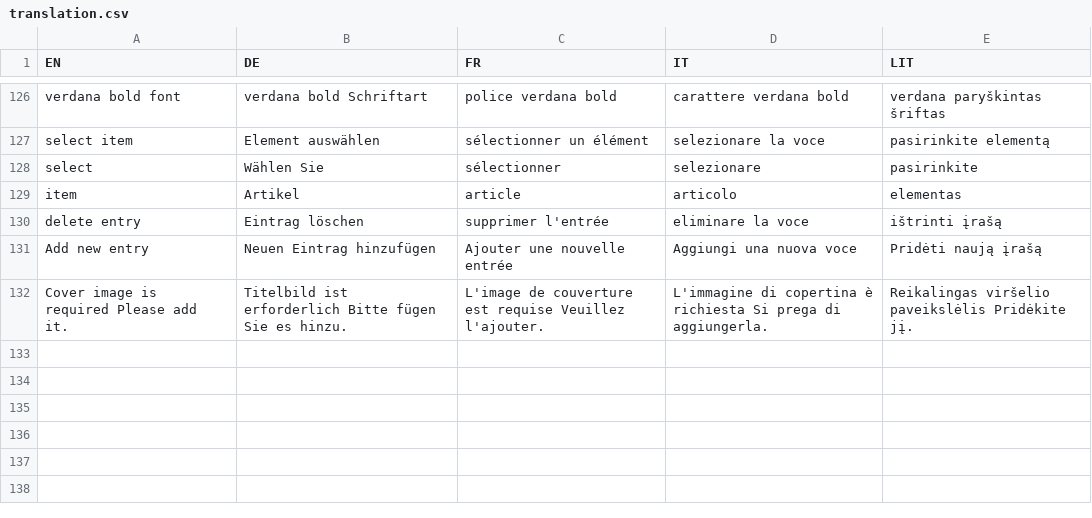
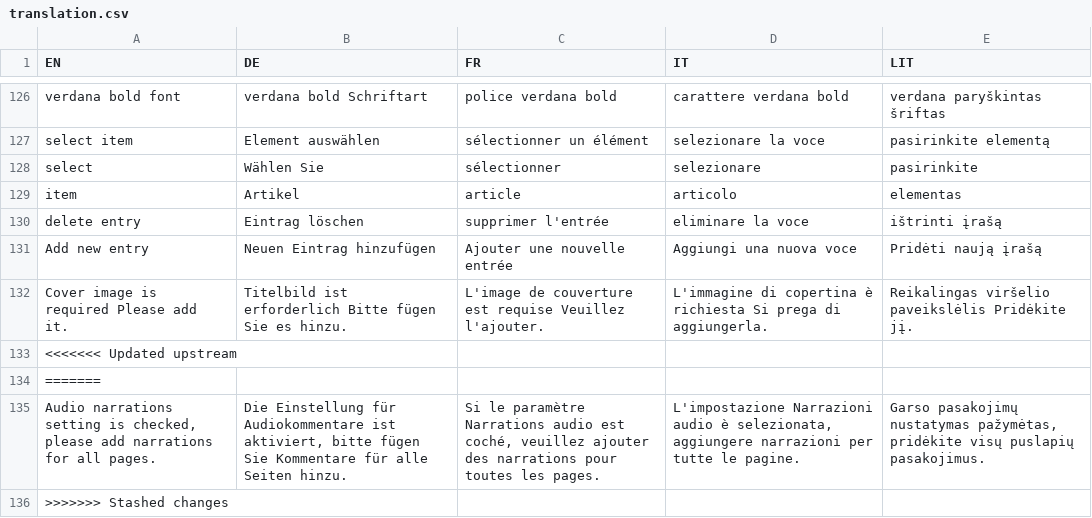
Before and after one commit to IISJKU/FPB-Builder, a CSV file: translation.csv, drawn as a sheet; only a part is shown, gaps mark what is left out.

Commit message:
translation

```diff
--- a/translation.csv
+++ b/translation.csv
@@ -132 +132,5 @@ Add new entry;Neuen Eintrag hinzufügen;Ajouter une nouvelle entrée;Aggiungi un
 Cover image is required Please add it.;Titelbild ist erforderlich Bitte fügen Sie es hinzu.;L'image de couverture est requise Veuillez l'ajouter.;L'immagine di copertina è richiesta Si prega di aggiungerla.;Reikalingas viršelio paveikslėlis Pridėkite jį.
+<<<<<<< Updated upstream
+=======
+Audio narrations setting is checked, please add narrations for all pages.;Die Einstellung für Audiokommentare ist aktiviert, bitte fügen Sie Kommentare für alle Seiten hinzu.;Si le paramètre Narrations audio est coché, veuillez ajouter des narrations pour toutes les pages.;L'impostazione Narrazioni audio è selezionata, aggiungere narrazioni per tutte le pagine.;Garso pasakojimų nustatymas pažymėtas, pridėkite visų puslapių pasakojimus.
+>>>>>>> Stashed changes
```
